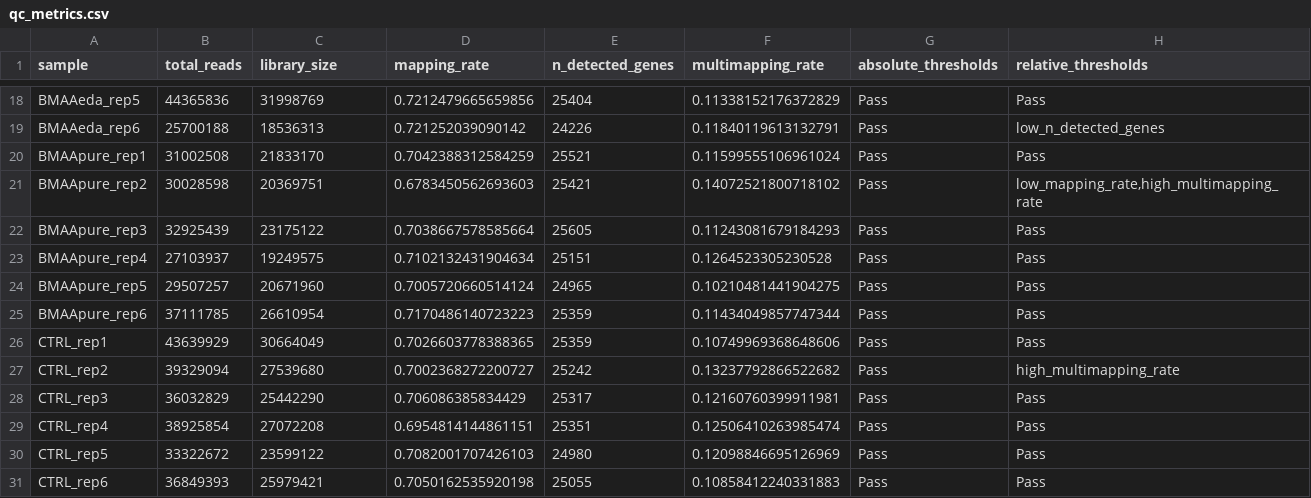
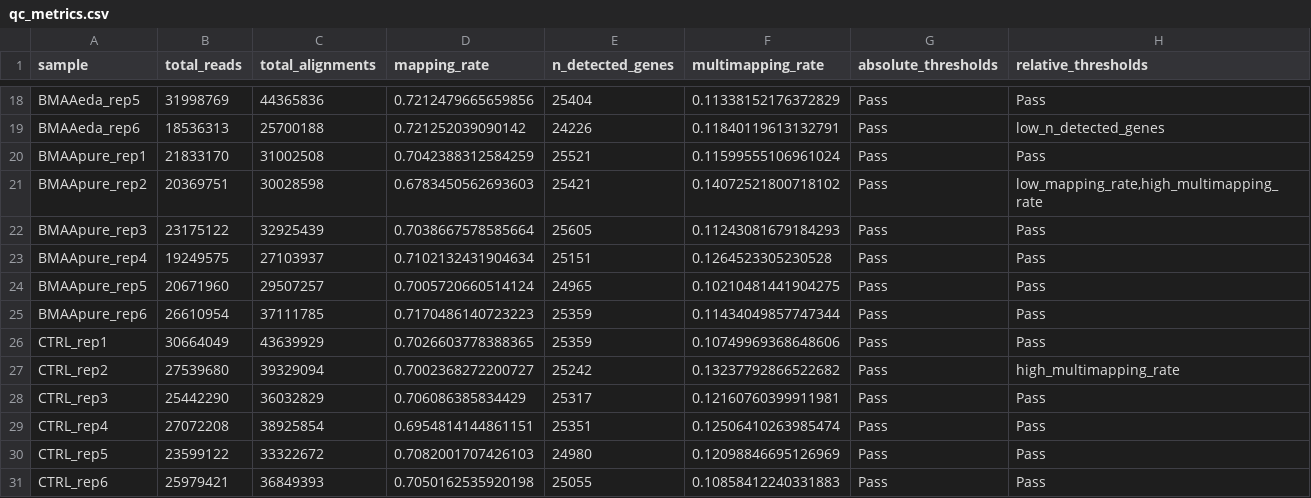
Before and after one commit to Shaan7071/preclinical_differential_expression, a CSV file: Zebrafish-2024/processed-data/qc_metrics.csv, drawn as a sheet; only a part is shown, gaps mark what is left out; the diff covers the shown part only; the diff names each change by its address in the sheet, - before the commit and + after, or states it on an @@ line.

```diff
--- a/Zebrafish-2024/processed-data/qc_metrics.csv
+++ b/Zebrafish-2024/processed-data/qc_metrics.csv
-C1: library_size
+C1: total_alignments
-B18 (total_reads): 44365836
+B18 (total_reads): 31998769
-C18 (total_alignments): 31998769
+C18 (total_alignments): 44365836
-B19 (total_reads): 25700188
+B19 (total_reads): 18536313
-C19 (total_alignments): 18536313
+C19 (total_alignments): 25700188
-B20 (total_reads): 31002508
+B20 (total_reads): 21833170
-C20 (total_alignments): 21833170
+C20 (total_alignments): 31002508
-B21 (total_reads): 30028598
+B21 (total_reads): 20369751
-C21 (total_alignments): 20369751
+C21 (total_alignments): 30028598
-B22 (total_reads): 32925439
+B22 (total_reads): 23175122
-C22 (total_alignments): 23175122
+C22 (total_alignments): 32925439
-B23 (total_reads): 27103937
+B23 (total_reads): 19249575
-C23 (total_alignments): 19249575
+C23 (total_alignments): 27103937
-B24 (total_reads): 29507257
+B24 (total_reads): 20671960
-C24 (total_alignments): 20671960
+C24 (total_alignments): 29507257
-B25 (total_reads): 37111785
+B25 (total_reads): 26610954
-C25 (total_alignments): 26610954
+C25 (total_alignments): 37111785
-B26 (total_reads): 43639929
+B26 (total_reads): 30664049
-C26 (total_alignments): 30664049
+C26 (total_alignments): 43639929
-B27 (total_reads): 39329094
+B27 (total_reads): 27539680
-C27 (total_alignments): 27539680
+C27 (total_alignments): 39329094
-B28 (total_reads): 36032829
+B28 (total_reads): 25442290
-C28 (total_alignments): 25442290
+C28 (total_alignments): 36032829
-B29 (total_reads): 38925854
+B29 (total_reads): 27072208
-C29 (total_alignments): 27072208
+C29 (total_alignments): 38925854
-B30 (total_reads): 33322672
+B30 (total_reads): 23599122
-C30 (total_alignments): 23599122
+C30 (total_alignments): 33322672
-B31 (total_reads): 36849393
+B31 (total_reads): 25979421
-C31 (total_alignments): 25979421
+C31 (total_alignments): 36849393
```
Also changed, not shown: 32 edited cells elsewhere in this file, 1 other file.
